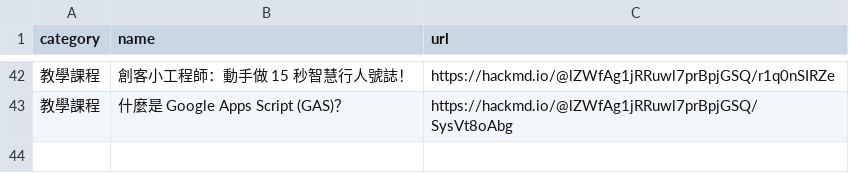
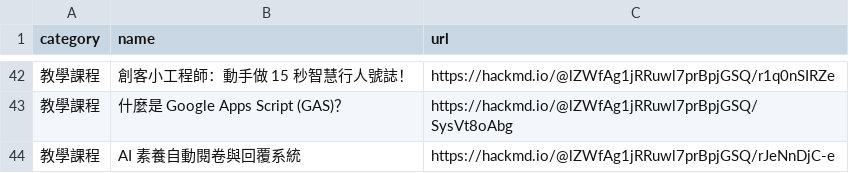
Before and after one commit to cpaizo/cpaizo.github.io, a CSV file: links.csv, drawn as a sheet; only a part is shown, gaps mark what is left out; the diff names each change by its address in the sheet, - before the commit and + after, or states it on an @@ line.

Commit message:
Update links.csv

```diff
--- a/links.csv
+++ b/links.csv
+row 44: 教學課程 | AI 素養自動閱卷與回覆系統 | https://hackmd.io/@lZWfAg1jRRuwl7prBpjGSQ/rJeNnDjC-e
```
